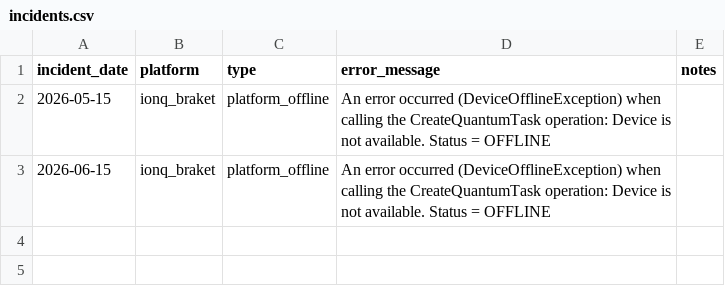
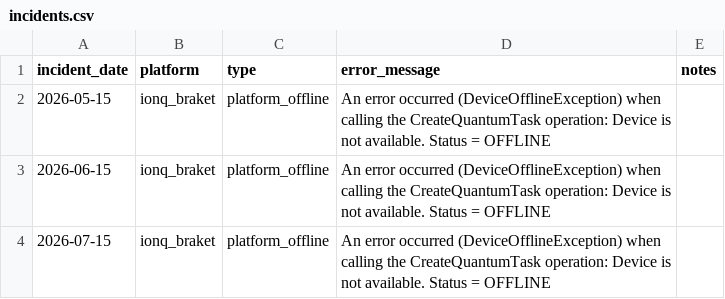
Before and after one commit to InsightSoftmax/quantum-stability, a CSV file: incidents/ionq_braket/incidents.csv, drawn as a sheet; the diff names each change by its address in the sheet, - before the commit and + after, or states it on an @@ line.

```diff
--- a/incidents/ionq_braket/incidents.csv
+++ b/incidents/ionq_braket/incidents.csv
+row 4: 2026-07-15 | ionq_braket | platform_offline | An error occurred (DeviceOfflineException) when calling the CreateQuantumTask operation: Device is not available. Status = OFFLINE
```
